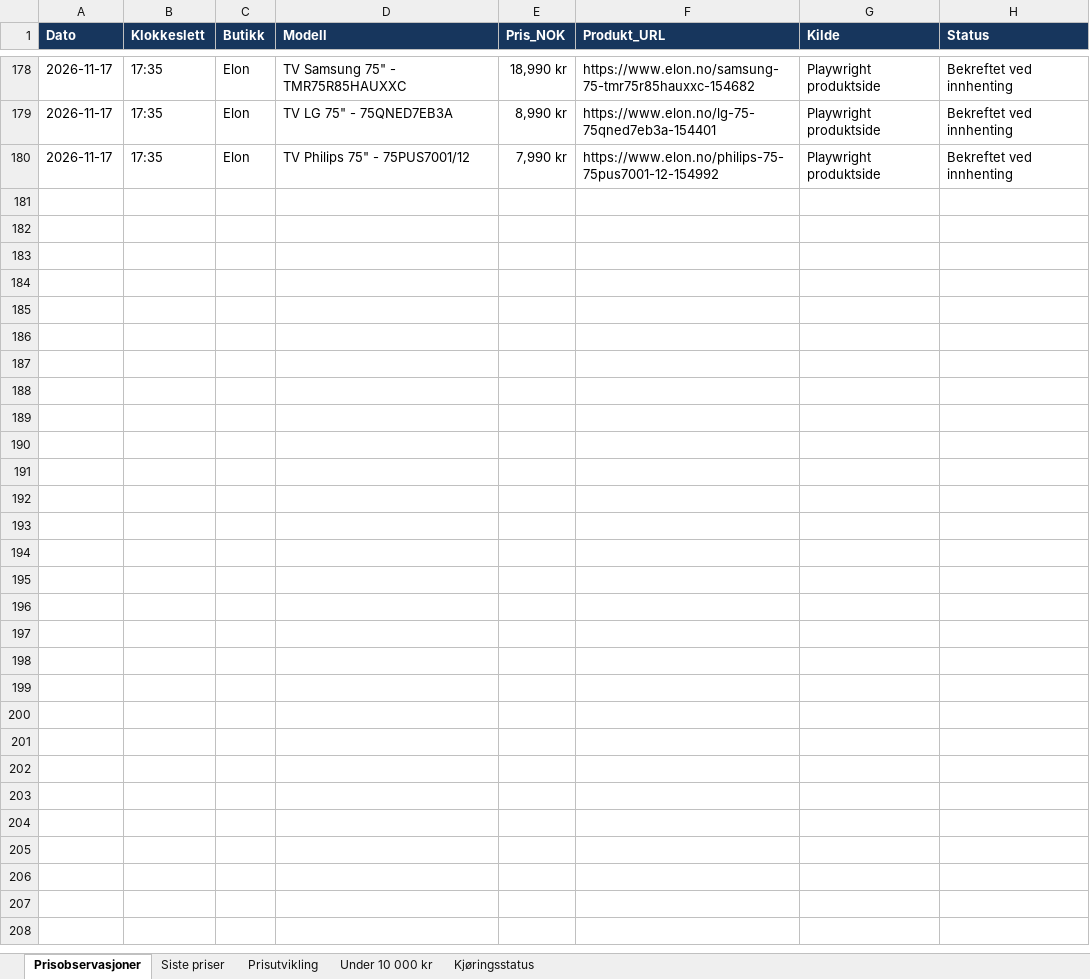
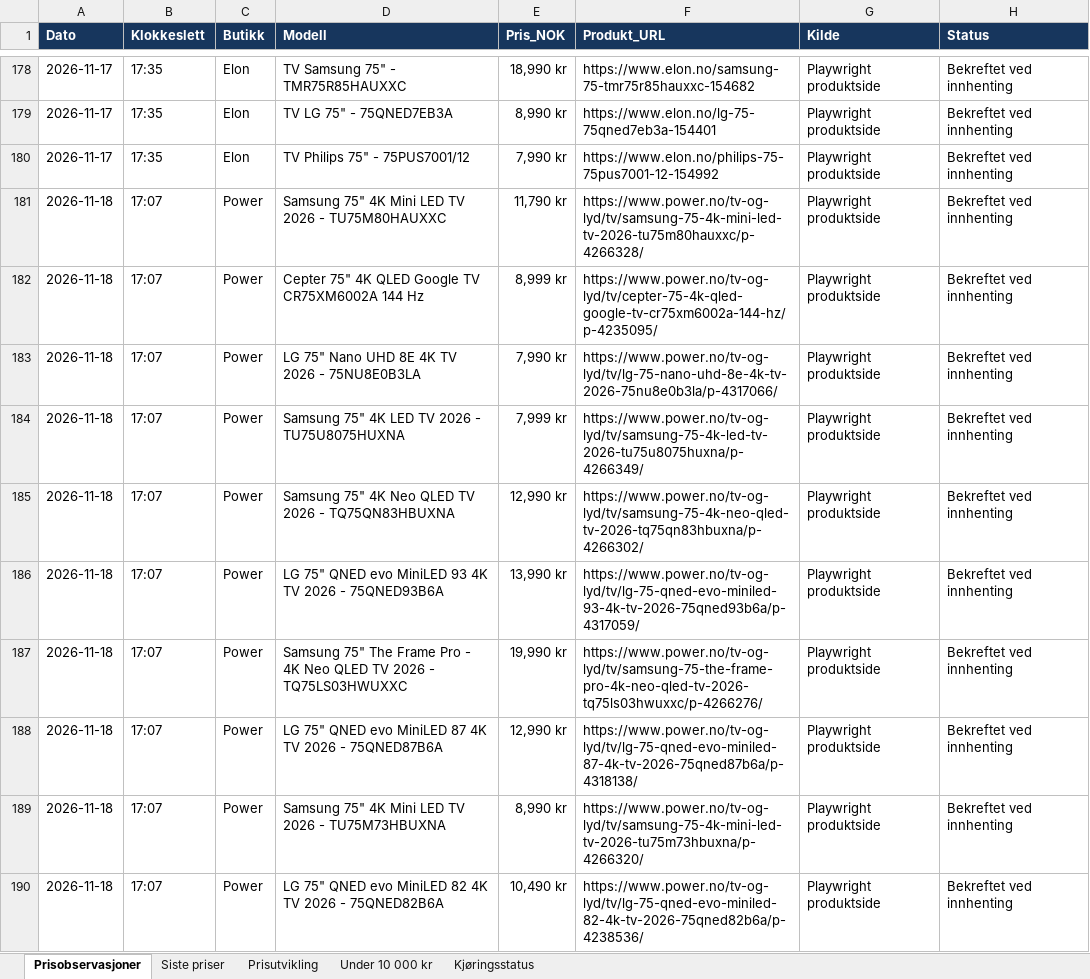
Before and after one commit to roxha/tv_priser, an Excel workbook: data/TV_priser.xlsx, sheet Prisobservasjoner, drawn as a sheet; only a part is shown, gaps mark what is left out; values as stored, in another font and other column widths than the file's, no borders; the diff covers the shown part only; the diff names each change by its address in the sheet, - before the commit and + after, or states it on an @@ line.

```diff
--- a/data/TV_priser.xlsx (sheet Prisobservasjoner)
+++ b/data/TV_priser.xlsx (sheet Prisobservasjoner)
+row 181: 2026-11-18 | 17:07 | Power | Samsung 75" 4K Mini LED TV 2026 - TU75M80HAUXXC | 11,790 kr | https://www.power.no/tv-og-lyd/tv/samsung-75-4k-mini-led-tv-2026-tu75m80hauxxc/p-4266328/ | Playwright produktside | Bekreftet ved innhenting
+row 182: 2026-11-18 | 17:07 | Power | Cepter 75" 4K QLED Google TV CR75XM6002A 144 Hz | 8,999 kr | https://www.power.no/tv-og-lyd/tv/cepter-75-4k-qled-google-tv-cr75xm6002a-144-hz/p-4235095/ | Playwright produktside | Bekreftet ved innhenting
+row 183: 2026-11-18 | 17:07 | Power | LG 75" Nano UHD 8E 4K TV 2026 - 75NU8E0B3LA | 7,990 kr | https://www.power.no/tv-og-lyd/tv/lg-75-nano-uhd-8e-4k-tv-2026-75nu8e0b3la/p-4317066/ | Playwright produktside | Bekreftet ved innhenting
+row 184: 2026-11-18 | 17:07 | Power | Samsung 75" 4K LED TV 2026 - TU75U8075HUXNA | 7,999 kr | https://www.power.no/tv-og-lyd/tv/samsung-75-4k-led-tv-2026-tu75u8075huxna/p-4266349/ | Playwright produktside | Bekreftet ved innhenting
+row 185: 2026-11-18 | 17:07 | Power | Samsung 75" 4K Neo QLED TV 2026 - TQ75QN83HBUXNA | 12,990 kr | https://www.power.no/tv-og-lyd/tv/samsung-75-4k-neo-qled-tv-2026-tq75qn83hbuxna/p-4266302/ | Playwright produktside | Bekreftet ved innhenting
+row 186: 2026-11-18 | 17:07 | Power | LG 75" QNED evo MiniLED 93 4K TV 2026 - 75QNED93B6A | 13,990 kr | https://www.power.no/tv-og-lyd/tv/lg-75-qned-evo-miniled-93-4k-tv-2026-75qned93b6a/p-4317059/ | Playwright produktside | Bekreftet ved innhenting
+row 187: 2026-11-18 | 17:07 | Power | Samsung 75" The Frame Pro - 4K Neo QLED TV 2026 - TQ75LS03HWUXXC | 19,990 kr | https://www.power.no/tv-og-lyd/tv/samsung-75-the-frame-pro-4k-neo-qled-tv-2026-tq75ls03hwuxxc/p-4266276/ | Playwright produktside | Bekreftet ved innhenting
+row 188: 2026-11-18 | 17:07 | Power | LG 75" QNED evo MiniLED 87 4K TV 2026 - 75QNED87B6A | 12,990 kr | https://www.power.no/tv-og-lyd/tv/lg-75-qned-evo-miniled-87-4k-tv-2026-75qned87b6a/p-4318138/ | Playwright produktside | Bekreftet ved innhenting
+row 189: 2026-11-18 | 17:07 | Power | Samsung 75" 4K Mini LED TV 2026 - TU75M73HBUXNA | 8,990 kr | https://www.power.no/tv-og-lyd/tv/samsung-75-4k-mini-led-tv-2026-tu75m73hbuxna/p-4266320/ | Playwright produktside | Bekreftet ved innhenting
+row 190: 2026-11-18 | 17:07 | Power | LG 75" QNED evo MiniLED 82 4K TV 2026 - 75QNED82B6A | 10,490 kr | https://www.power.no/tv-og-lyd/tv/lg-75-qned-evo-miniled-82-4k-tv-2026-75qned82b6a/p-4238536/ | Playwright produktside | Bekreftet ved innhenting
```
Also changed, not shown: 24 added rows elsewhere in this sheet, sheet Siste priser, sheet Under 10 000 kr, sheet Prisutvikling, charts or pictures, 2 other files.
